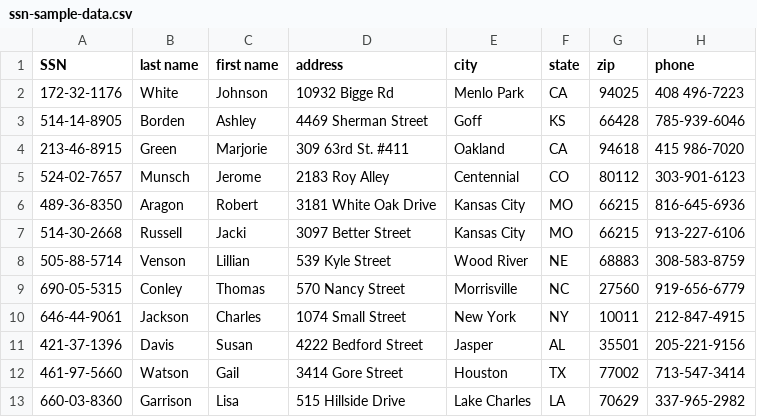
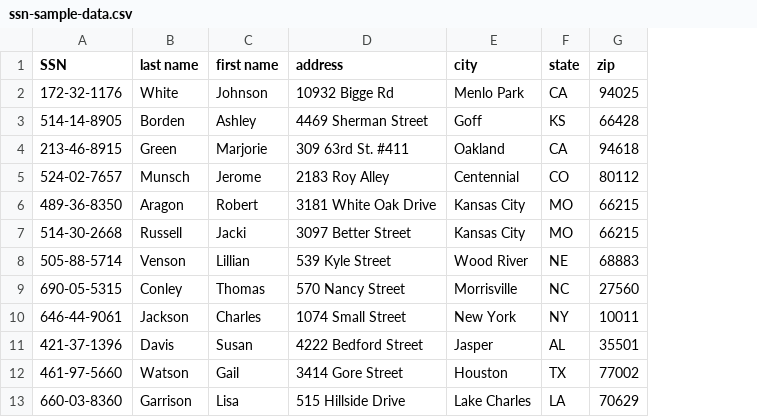
Before and after one commit to Adam-Infinitive/fuzzy-pycharm, a CSV file: csv-data-main/ssn-sample-data.csv, drawn as a sheet; only a part is shown; the diff names each change by its address in the sheet, - before the commit and + after, or states it on an @@ line.

```diff
--- a/csv-data-main/ssn-sample-data.csv
+++ b/csv-data-main/ssn-sample-data.csv
-column H (phone), rows 2-13: 408 496-7223 | 785-939-6046 | 415 986-7020 | 303-901-6123 | 816-645-6936 | 913-227-6106 | 308-583-8759 | 919-656-6779 | 212-847-4915 | 205-221-9156 | 713-547-3414 | 337-965-2982
```
Also changed, not shown: 1 other file.
